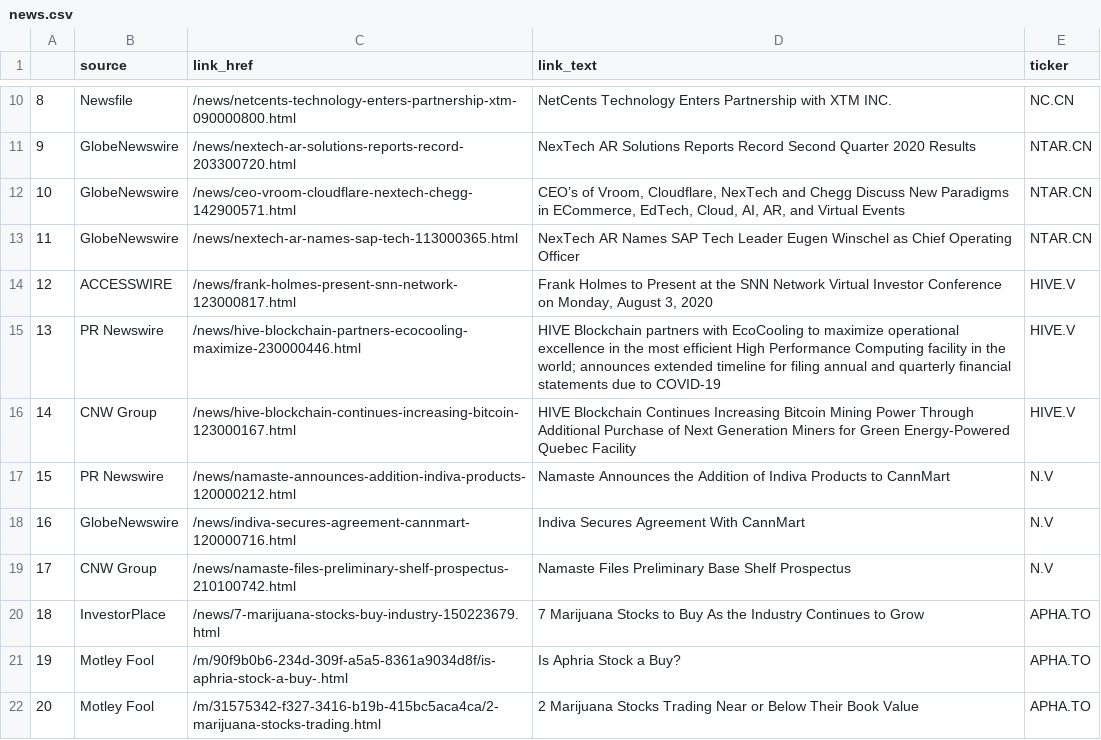
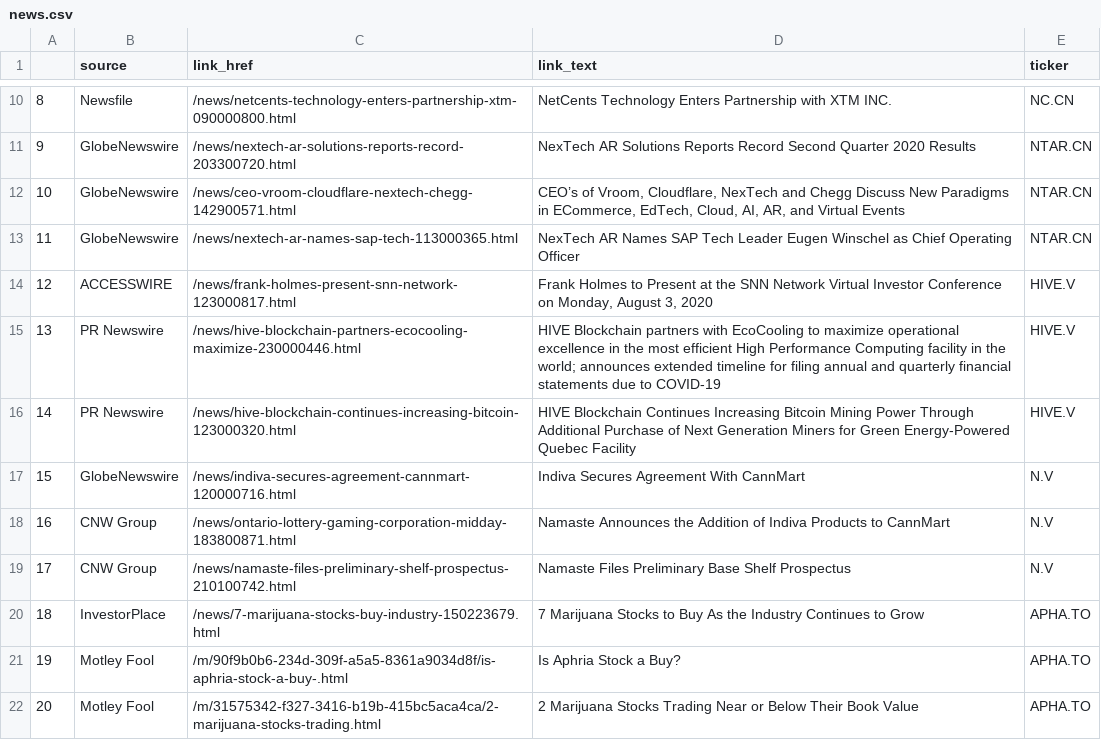
Before and after one commit to dli-invest/halts_and_news, a CSV file: news.csv, drawn as a sheet; only a part is shown, gaps mark what is left out; removed rows and columns are numbered as before the commit, all else as after; the diff covers the shown part only; the diff names each change by its address in the sheet, - before the commit and + after, or states it on an @@ line.

Commit message:
updating scripts to scrap data

```diff
--- a/news.csv
+++ b/news.csv
-B16 (source): CNW Group
+B16 (source): PR Newswire
-C16 (link_href): /news/hive-blockchain-continues-increasing-bitcoin-123000167.html
+C16 (link_href): /news/hive-blockchain-continues-increasing-bitcoin-123000320.html
-row 17: 15 | PR Newswire | /news/namaste-announces-addition-indiva-products-120000212.html | Namaste Announces the Addition of Indiva Products to CannMart | N.V
@@ column A renumbered from row 17 down @@
+row 18: 16 | CNW Group | /news/ontario-lottery-gaming-corporation-midday-183800871.html | Namaste Announces the Addition of Indiva Products to CannMart | N.V
```
Also changed, not shown: 3 added rows, 10 removed rows and 4 edited cells elsewhere in this file, halts.csv, 1 other file.
